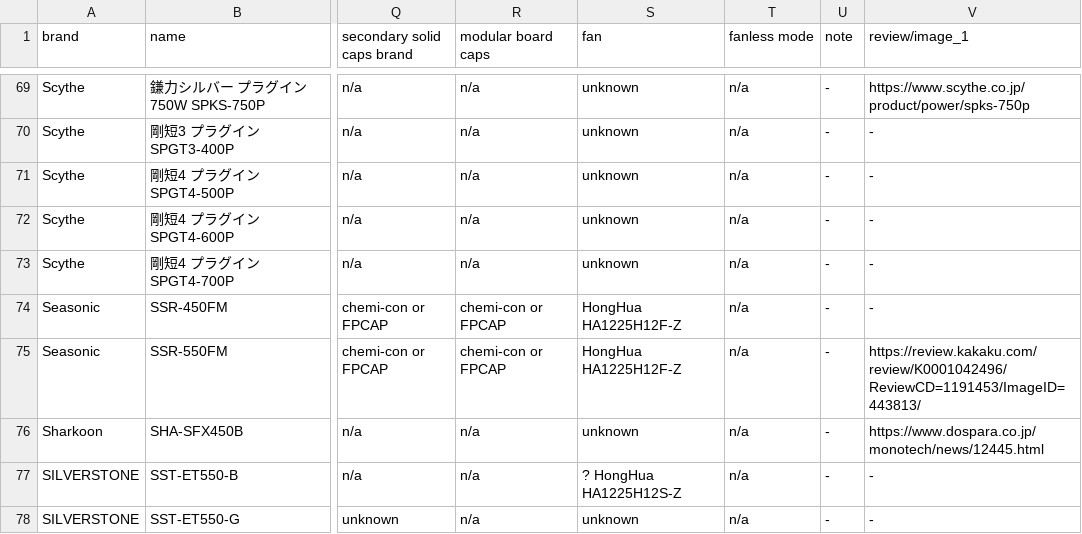
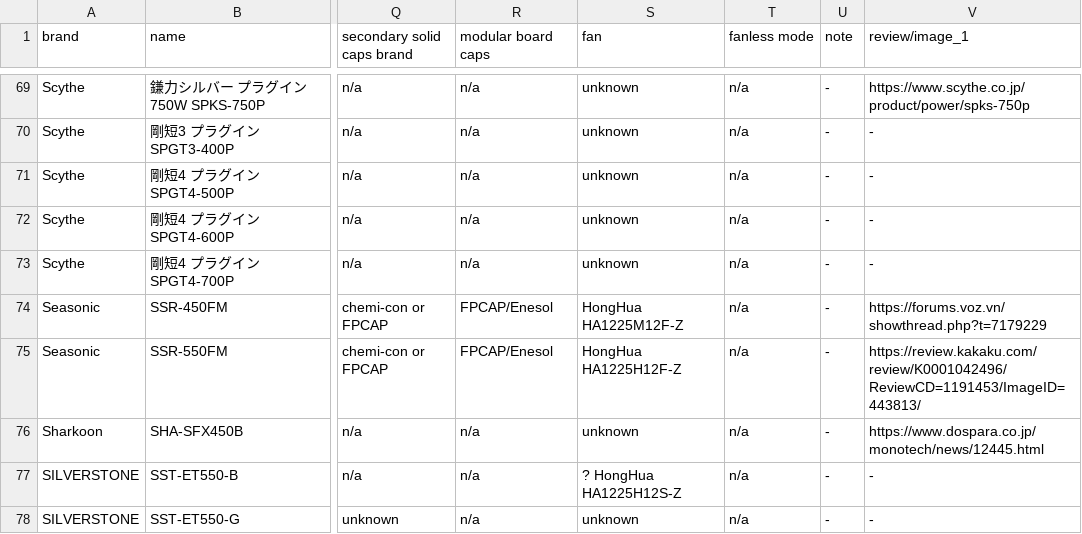
Before and after one commit to vpcf/PSUs_JPN, a CSV file: under_10000yen_PSUs.csv, drawn as a sheet; only a part is shown, gaps mark what is left out; the diff names each change by its address in the sheet, - before the commit and + after, or states it on an @@ line.

```diff
--- a/under_10000yen_PSUs.csv
+++ b/under_10000yen_PSUs.csv
-R74:R75 (modular board caps): chemi-con or FPCAP
+R74:R75 (modular board caps): FPCAP/Enesol
-S74 (fan): HongHua HA1225H12F-Z
+S74 (fan): HongHua HA1225M12F-Z
-V74 (review/image_1): -
+V74 (review/image_1): https://forums.voz.vn/showthread.php?t=7179229
```
Also changed, not shown: 1 other file.
